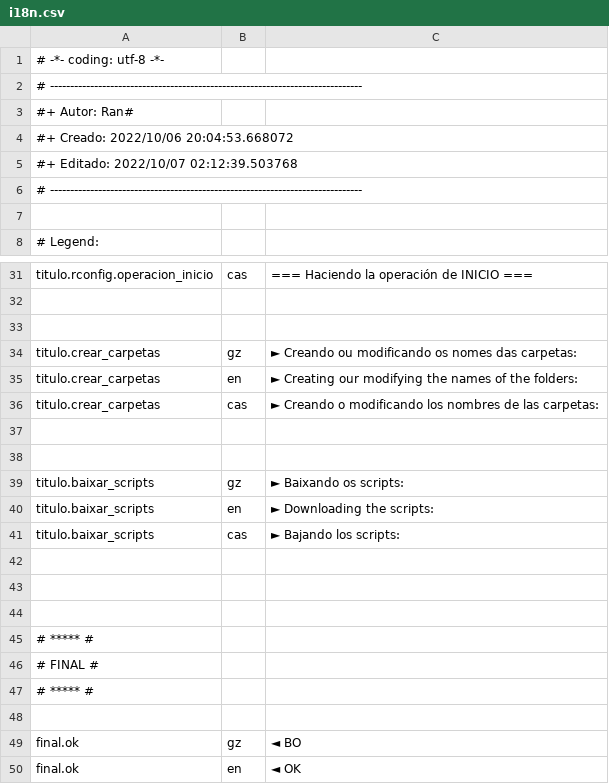
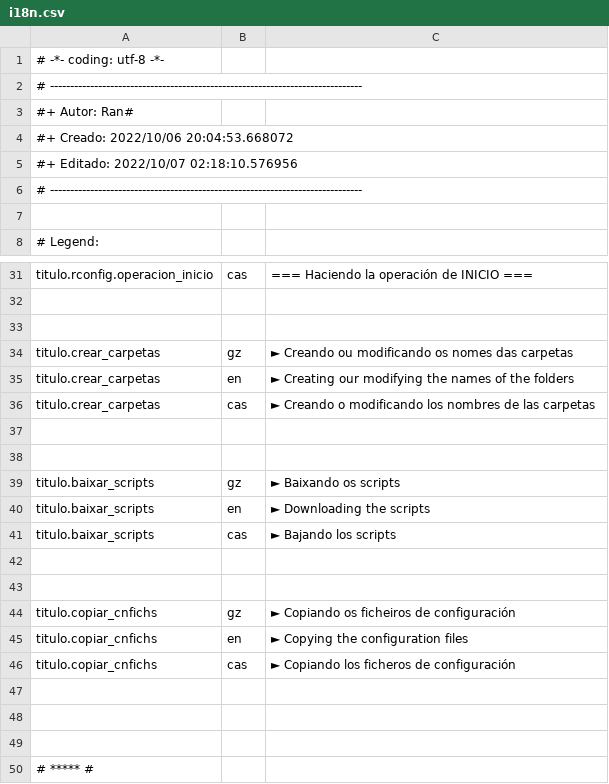
Before and after one commit to Ran-n/config, a CSV file: media/i18n.csv, drawn as a sheet; only a part is shown, gaps mark what is left out; the shorter side is filled out with more unchanged rows.

Commit message:
added copiar-cnfichs into new output system

```diff
--- a/media/i18n.csv
+++ b/media/i18n.csv
@@ -4,3 +4,3 @@
 #+ Creado: 	2022/10/06 20:04:53.668072
-#+ Editado:	2022/10/07 02:12:39.503768
+#+ Editado:	2022/10/07 02:18:10.576956
 # ------------------------------------------------------------------------------
@@ -33,10 +33,15 @@ titulo.rconfig.operacion_inicio,cas,"=== Haciendo la operación de INICIO ==="
 
-titulo.crear_carpetas,gz,"► Creando ou modificando os nomes das carpetas:"
-titulo.crear_carpetas,en,"► Creating our modifying the names of the folders:"
-titulo.crear_carpetas,cas,"► Creando o modificando los nombres de las carpetas:"
+titulo.crear_carpetas,gz,"► Creando ou modificando os nomes das carpetas"
+titulo.crear_carpetas,en,"► Creating our modifying the names of the folders"
+titulo.crear_carpetas,cas,"► Creando o modificando los nombres de las carpetas"
 
 
-titulo.baixar_scripts,gz,"► Baixando os scripts:"
-titulo.baixar_scripts,en,"► Downloading the scripts:"
-titulo.baixar_scripts,cas,"► Bajando los scripts:"
+titulo.baixar_scripts,gz,"► Baixando os scripts"
+titulo.baixar_scripts,en,"► Downloading the scripts"
+titulo.baixar_scripts,cas,"► Bajando los scripts"
+
+
+titulo.copiar_cnfichs,gz,"► Copiando os ficheiros de configuración"
+titulo.copiar_cnfichs,en,"► Copying the configuration files"
+titulo.copiar_cnfichs,cas,"► Copiando los ficheros de configuración"
 
```
Also changed, not shown: 1 other file.
